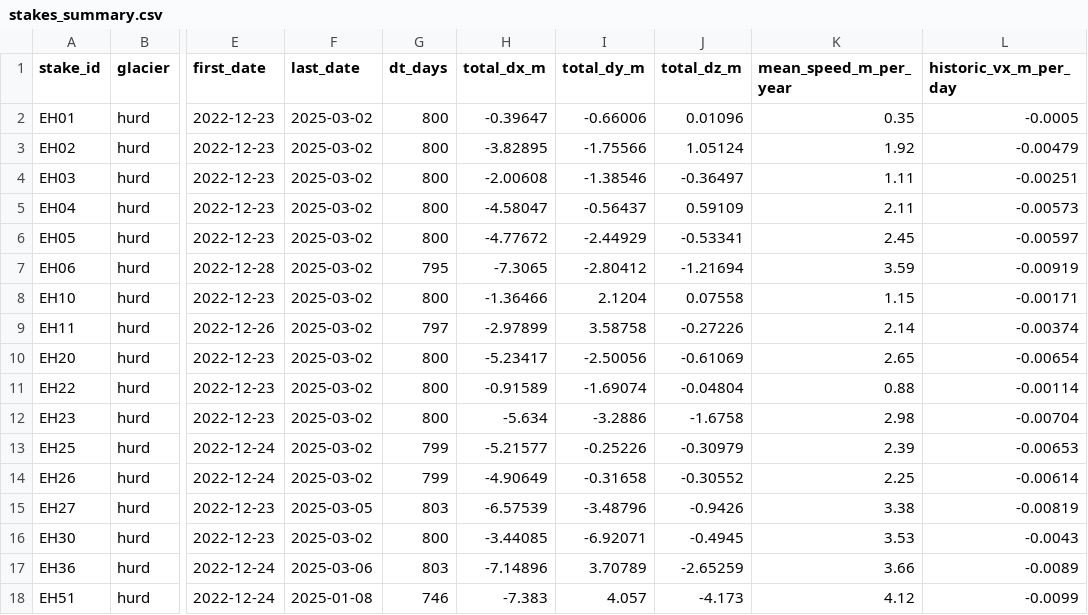
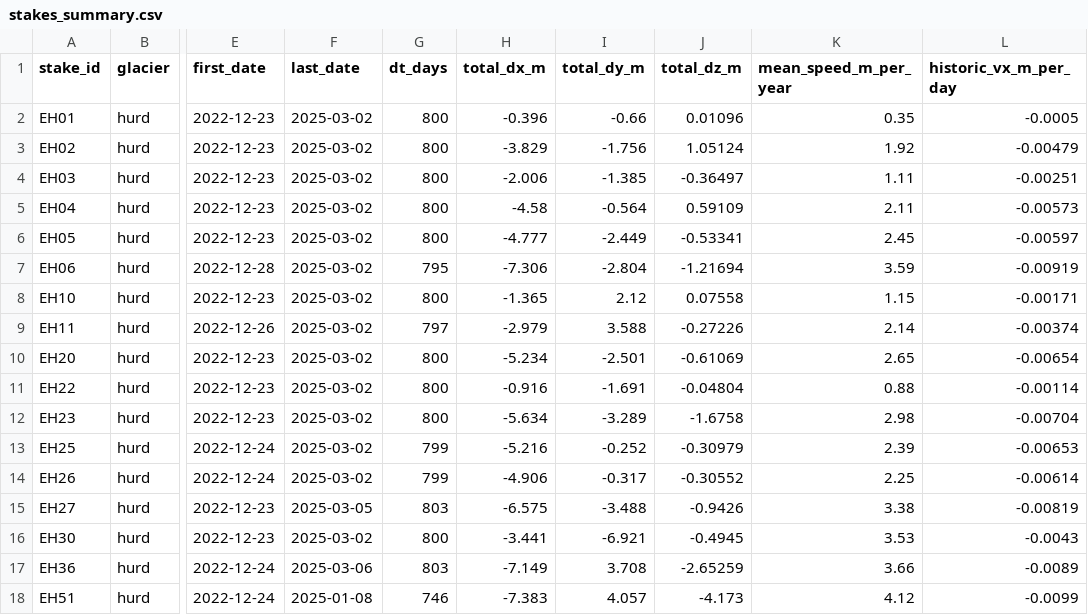
Before and after one commit to valdns-upm/Dev, a CSV file: outputs/stakes_summary.csv, drawn as a sheet; only a part is shown, gaps mark what is left out; the diff covers the shown part only; the diff names each change by its address in the sheet, - before the commit and + after, or states it on an @@ line.

```diff
--- a/outputs/stakes_summary.csv
+++ b/outputs/stakes_summary.csv
-H2 (total_dx_m): -0.39647
+H2 (total_dx_m): -0.396
-I2 (total_dy_m): -0.66006
+I2 (total_dy_m): -0.66
-H3 (total_dx_m): -3.82895
+H3 (total_dx_m): -3.829
-I3 (total_dy_m): -1.75566
+I3 (total_dy_m): -1.756
-H4 (total_dx_m): -2.00608
+H4 (total_dx_m): -2.006
-I4 (total_dy_m): -1.38546
+I4 (total_dy_m): -1.385
-H5 (total_dx_m): -4.58047
+H5 (total_dx_m): -4.58
-I5 (total_dy_m): -0.56437
+I5 (total_dy_m): -0.564
-H6 (total_dx_m): -4.77672
+H6 (total_dx_m): -4.777
-I6 (total_dy_m): -2.44929
+I6 (total_dy_m): -2.449
-H7 (total_dx_m): -7.3065
+H7 (total_dx_m): -7.306
-I7 (total_dy_m): -2.80412
+I7 (total_dy_m): -2.804
-H8 (total_dx_m): -1.36466
+H8 (total_dx_m): -1.365
-I8 (total_dy_m): 2.1204
+I8 (total_dy_m): 2.12
-H9 (total_dx_m): -2.97899
+H9 (total_dx_m): -2.979
-I9 (total_dy_m): 3.58758
+I9 (total_dy_m): 3.588
-H10 (total_dx_m): -5.23417
+H10 (total_dx_m): -5.234
-I10 (total_dy_m): -2.50056
+I10 (total_dy_m): -2.501
-H11 (total_dx_m): -0.91589
+H11 (total_dx_m): -0.916
-I11 (total_dy_m): -1.69074
+I11 (total_dy_m): -1.691
-I12 (total_dy_m): -3.2886
+I12 (total_dy_m): -3.289
-H13 (total_dx_m): -5.21577
+H13 (total_dx_m): -5.216
-I13 (total_dy_m): -0.25226
+I13 (total_dy_m): -0.252
-H14 (total_dx_m): -4.90649
+H14 (total_dx_m): -4.906
-I14 (total_dy_m): -0.31658
+I14 (total_dy_m): -0.317
-H15 (total_dx_m): -6.57539
+H15 (total_dx_m): -6.575
-I15 (total_dy_m): -3.48796
+I15 (total_dy_m): -3.488
-H16 (total_dx_m): -3.44085
+H16 (total_dx_m): -3.441
-I16 (total_dy_m): -6.92071
+I16 (total_dy_m): -6.921
-H17 (total_dx_m): -7.14896
+H17 (total_dx_m): -7.149
-I17 (total_dy_m): 3.70789
+I17 (total_dy_m): 3.708
```
Also changed, not shown: 84 edited cells elsewhere in this file, 4 other files.
